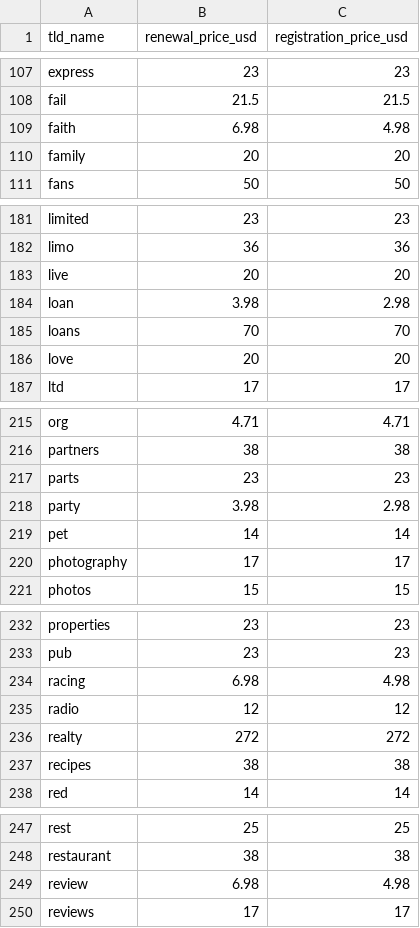
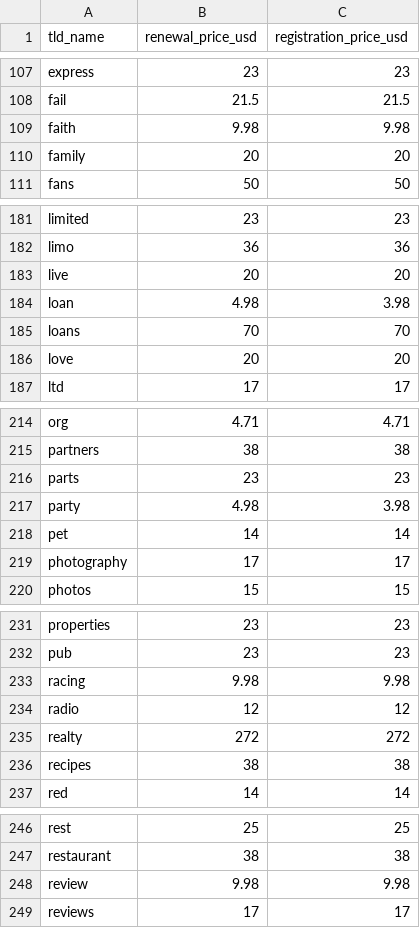
Before and after one commit to rizdaprasetya/Raw-Domain-Extension-Price, a CSV file: scrap-cloudflare-domain-pricing/cloudflare-domain-pricing-dump.csv, drawn as a sheet; only a part is shown, gaps mark what is left out; the diff covers the shown part only.

```diff
--- a/scrap-cloudflare-domain-pricing/cloudflare-domain-pricing-dump.csv
+++ b/scrap-cloudflare-domain-pricing/cloudflare-domain-pricing-dump.csv
@@ -108,3 +108,3 @@ express,23,23
 fail,21.5,21.5
-faith,6.98,4.98
+faith,9.98,9.98
 family,20,20
@@ -183,3 +183,3 @@ limo,36,36
 live,20,20
-loan,3.98,2.98
+loan,4.98,3.98
 loans,70,70
@@ -217,3 +216,3 @@ partners,38,38
 parts,23,23
-party,3.98,2.98
+party,4.98,3.98
 pet,14,14
@@ -233,3 +232,3 @@ properties,23,23
 pub,23,23
-racing,6.98,4.98
+racing,9.98,9.98
 radio,12,12
@@ -248,3 +247,3 @@ rest,25,25
 restaurant,38,38
-review,6.98,4.98
+review,9.98,9.98
 reviews,17,17
```
Also changed, not shown: 1 removed row and 20 edited cells elsewhere in this file, 2 other files.
